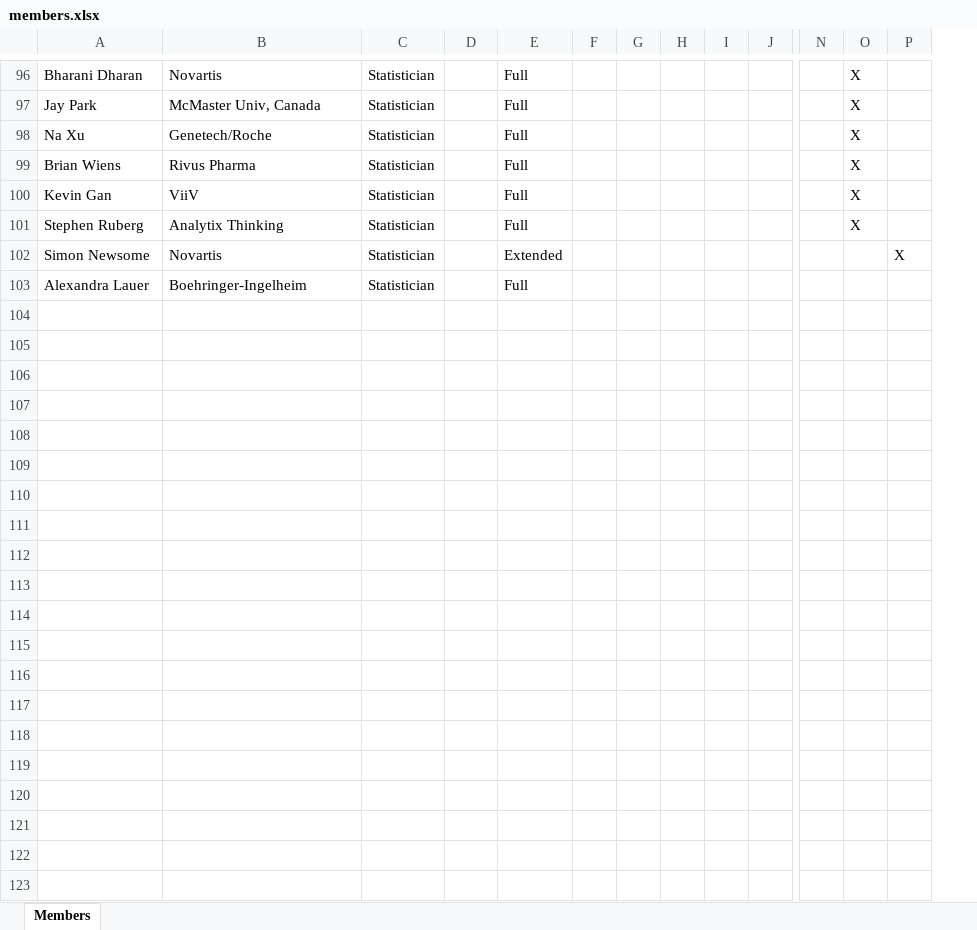
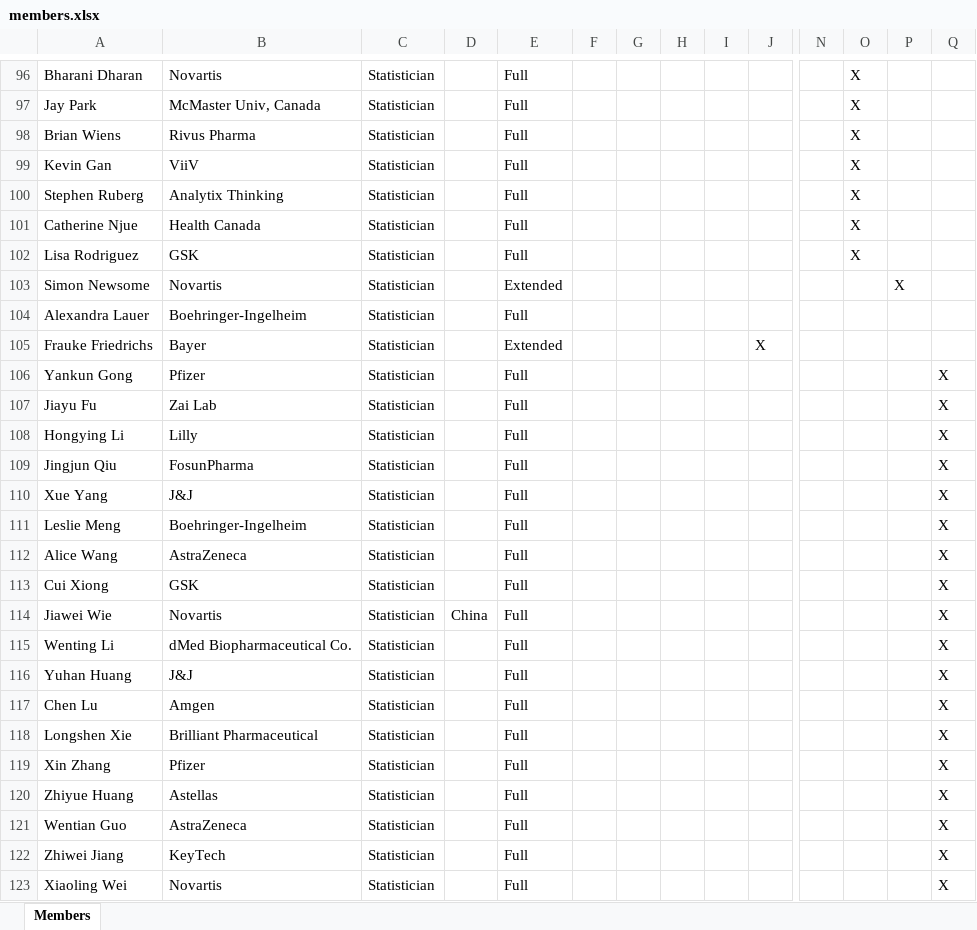
Before and after one commit to eiwg/eiwg_webpage, an Excel workbook: data/members.xlsx, sheet Members, drawn as a sheet; only a part is shown, gaps mark what is left out; values as stored, in another font and other column widths than the file's, no borders; table styles not drawn; removed rows and columns are numbered as before the commit, all else as after; rows hold the shown columns only; the diff covers the shown part only; the diff names each change by its address in the sheet, - before the commit and + after, or states it on an @@ line.

Commit message:
Add China

```diff
--- a/data/members.xlsx (sheet Members)
+++ b/data/members.xlsx (sheet Members)
+column Q, empty
-row 98: Na Xu | Genetech/Roche | Statistician |  | Full |  |  |  |  |  |  | X
+row 101: Catherine Njue | Health Canada | Statistician |  | Full |  |  |  |  |  |  | X
+row 102: Lisa Rodriguez | GSK | Statistician |  | Full |  |  |  |  |  |  | X
+row 105: Frauke Friedrichs | Bayer | Statistician |  | Extended |  |  |  |  | X
+row 106: Yankun Gong | Pfizer | Statistician |  | Full |  |  |  |  |  |  |  |  | X
+row 107: Jiayu Fu | Zai Lab | Statistician |  | Full |  |  |  |  |  |  |  |  | X
+row 108: Hongying Li | Lilly | Statistician |  | Full |  |  |  |  |  |  |  |  | X
+row 109: Jingjun Qiu | FosunPharma | Statistician |  | Full |  |  |  |  |  |  |  |  | X
+row 110: Xue Yang | J&J | Statistician |  | Full |  |  |  |  |  |  |  |  | X
+row 111: Leslie Meng | Boehringer-Ingelheim | Statistician |  | Full |  |  |  |  |  |  |  |  | X
+row 112: Alice Wang | AstraZeneca | Statistician |  | Full |  |  |  |  |  |  |  |  | X
+row 113: Cui Xiong | GSK | Statistician |  | Full |  |  |  |  |  |  |  |  | X
+row 114: Jiawei Wie | Novartis | Statistician | China | Full |  |  |  |  |  |  |  |  | X
+row 115: Wenting Li | dMed Biopharmaceutical Co. | Statistician |  | Full |  |  |  |  |  |  |  |  | X
+row 116: Yuhan Huang | J&J | Statistician |  | Full |  |  |  |  |  |  |  |  | X
+row 117: Chen Lu | Amgen | Statistician |  | Full |  |  |  |  |  |  |  |  | X
+row 118: Longshen Xie | Brilliant Pharmaceutical | Statistician |  | Full |  |  |  |  |  |  |  |  | X
+row 119: Xin Zhang | Pfizer | Statistician |  | Full |  |  |  |  |  |  |  |  | X
+row 120: Zhiyue Huang | Astellas | Statistician |  | Full |  |  |  |  |  |  |  |  | X
+row 121: Wentian Guo | AstraZeneca | Statistician |  | Full |  |  |  |  |  |  |  |  | X
+row 122: Zhiwei Jiang | KeyTech | Statistician |  | Full |  |  |  |  |  |  |  |  | X
+row 123: Xiaoling Wei | Novartis | Statistician |  | Full |  |  |  |  |  |  |  |  | X
```
Also changed, not shown: 1 added row, 1 removed row and 2 edited cells elsewhere in this sheet, 1 other file.
